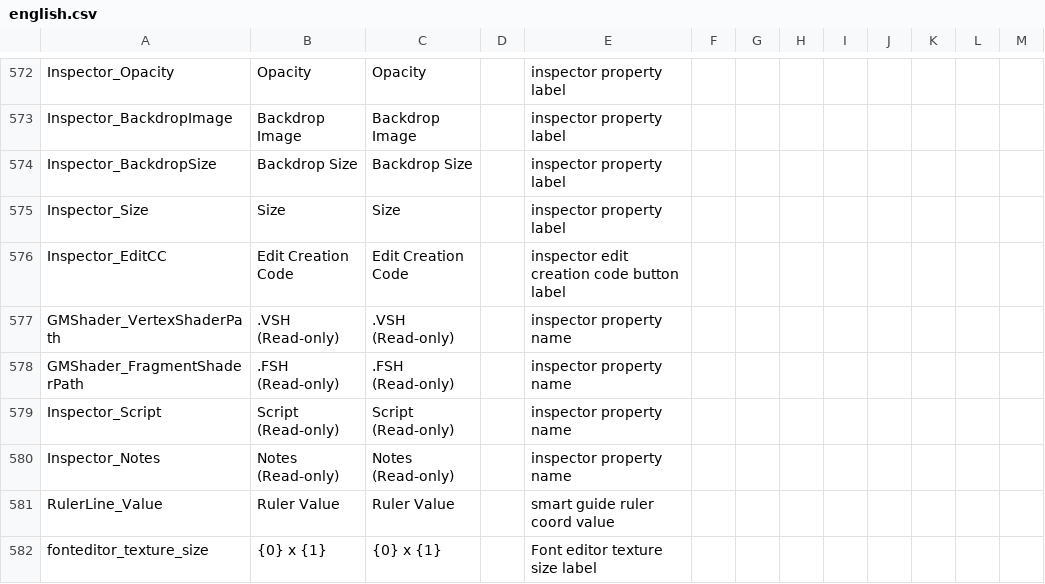
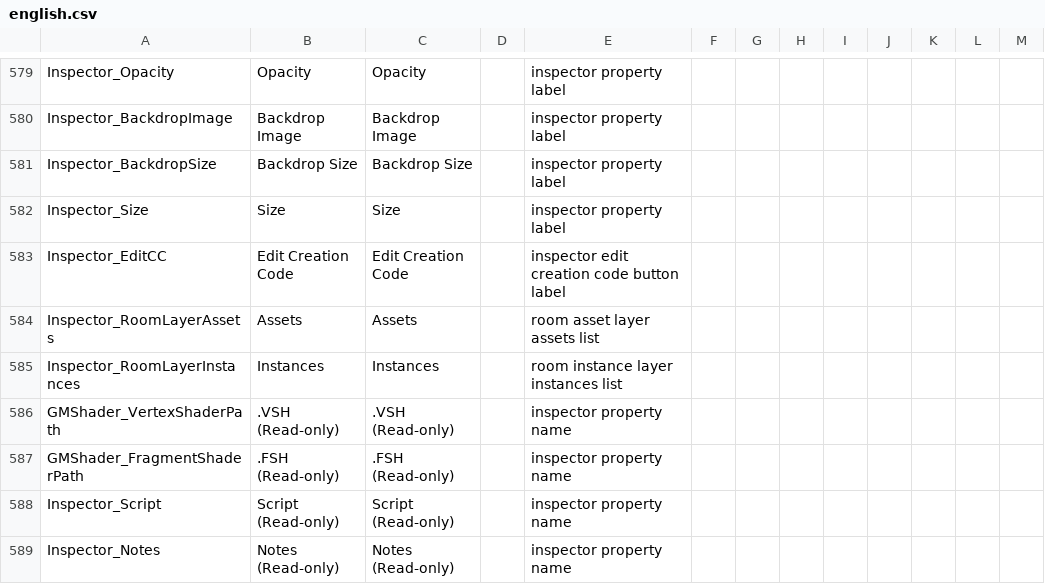
Before and after one commit to GamemakerChina/gms2translation, a CSV file: source/english.csv, drawn as a sheet; only a part is shown, gaps mark what is left out; the shorter side is filled out with more unchanged rows; the diff covers the shown part only; the diff names each change by its address in the sheet, - before the commit and + after, or states it on an @@ line.

```diff
--- a/source/english.csv
+++ b/source/english.csv
+row 584: Inspector_RoomLayerAssets | Assets | Assets |  | room asset layer assets list
+row 585: Inspector_RoomLayerInstances | Instances | Instances |  | room instance layer instances list
```
Also changed, not shown: 34 added rows and 11 edited cells elsewhere in this file.
